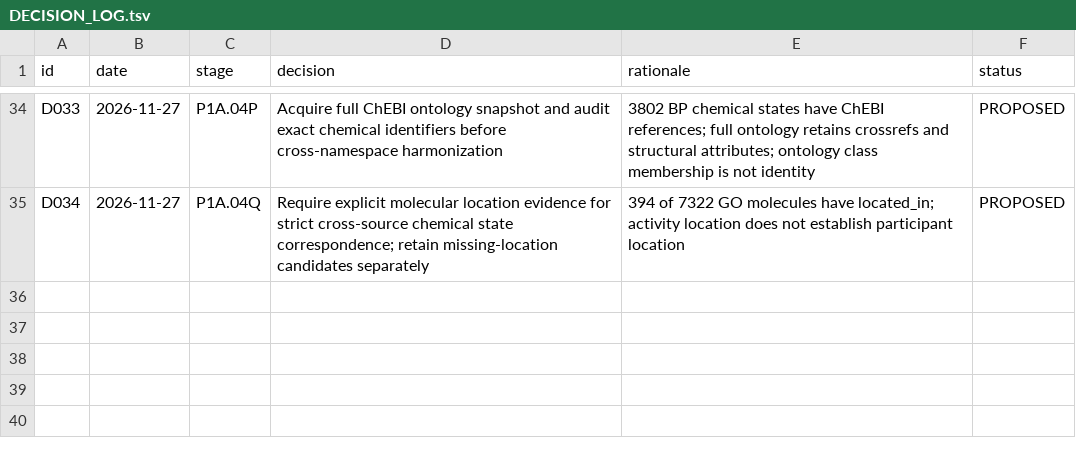
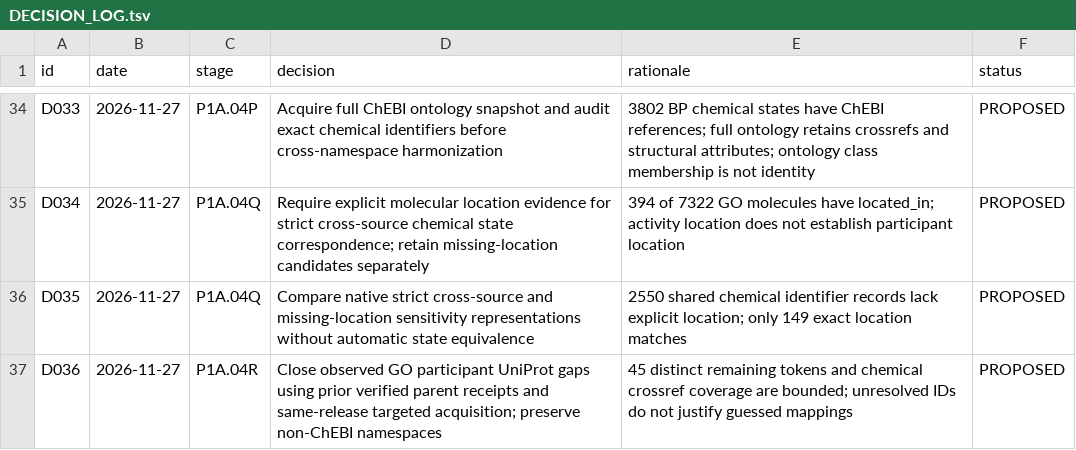
Before and after one commit to nousiaso/cellular-functional-architecture, a TSV file: registries/DECISION_LOG.tsv, drawn as a sheet; only a part is shown, gaps mark what is left out.

Commit message:
Register state correspondence audit and close remaining participant identity gaps

```diff
--- a/registries/DECISION_LOG.tsv
+++ b/registries/DECISION_LOG.tsv
@@ -35 +35,3 @@ D033	2026-11-27	P1A.04P	Acquire full ChEBI ontology snapshot and audit exact che
 D034	2026-11-27	P1A.04Q	Require explicit molecular location evidence for strict cross-source chemical state correspondence; retain missing-location candidates separately	394 of 7322 GO molecules have located_in; activity location does not establish participant location	PROPOSED
+D035	2026-11-27	P1A.04Q	Compare native strict cross-source and missing-location sensitivity representations without automatic state equivalence	2550 shared chemical identifier records lack explicit location; only 149 exact location matches	PROPOSED
+D036	2026-11-27	P1A.04R	Close observed GO participant UniProt gaps using prior verified parent receipts and same-release targeted acquisition; preserve non-ChEBI namespaces	45 distinct remaining tokens and chemical crossref coverage are bounded; unresolved IDs do not justify guessed mappings	PROPOSED
```
Also changed, not shown: registries/AUDIT_REGISTRY.tsv, registries/LIMITATIONS_REGISTRY.tsv, 2 other files.
